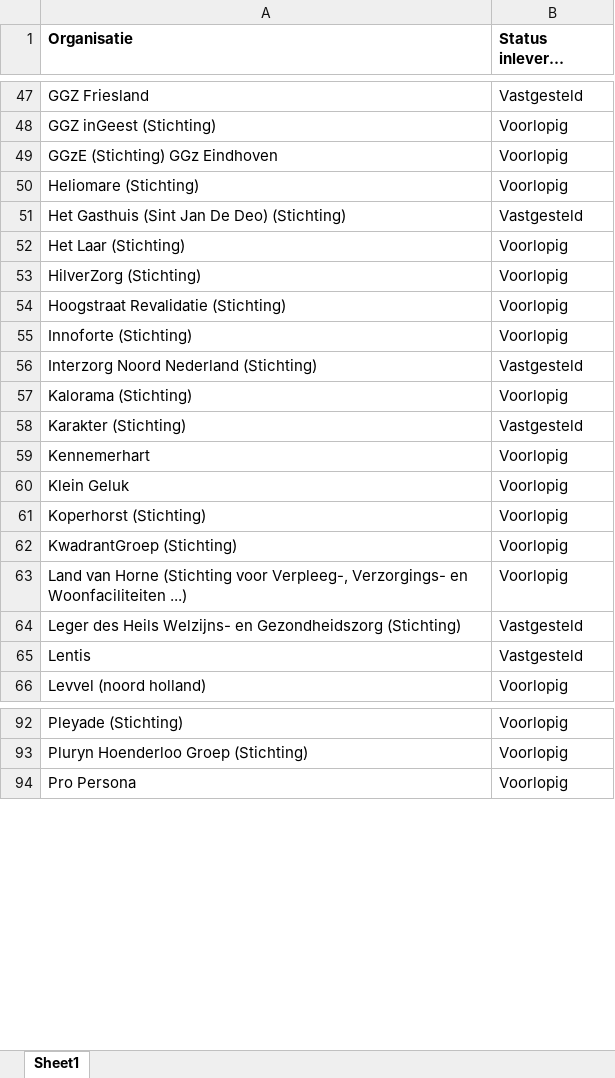
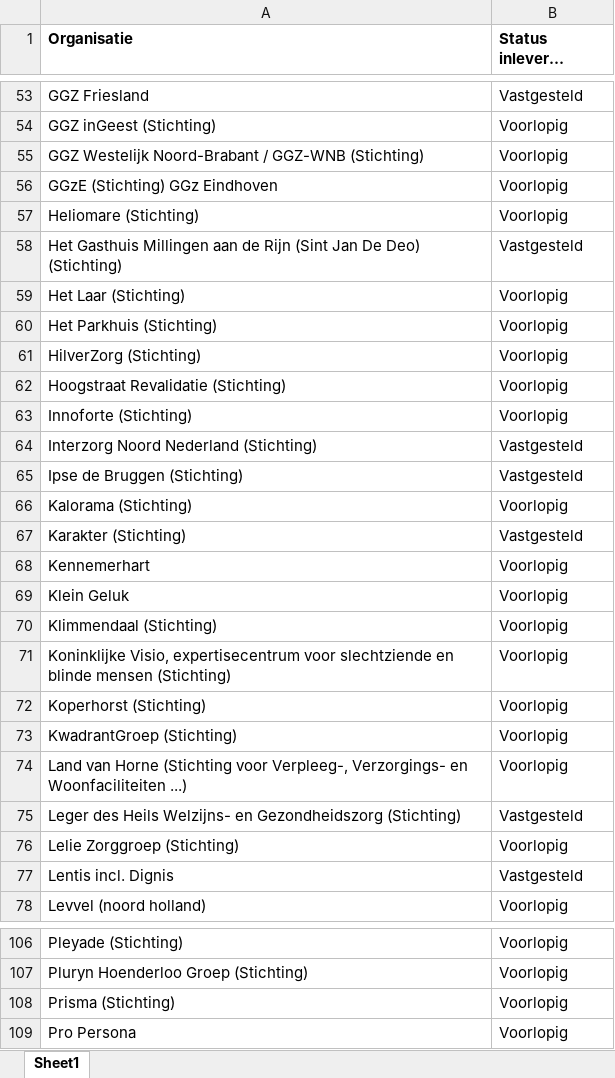
Before and after one commit to ReinierNL/nederland-waterland, an Excel workbook: src/data/routekaart_status_care.xlsx, sheet Sheet1, drawn as a sheet; only a part is shown, gaps mark what is left out; long unchanged cells end in …; values as stored, in another font and other column widths than the file's, no borders; addresses are those after the commit; the diff covers the shown part only; the diff names each change by its address in the sheet, - before the commit and + after, or states it on an @@ line.

```diff
--- a/src/data/routekaart_status_care.xlsx (sheet Sheet1)
+++ b/src/data/routekaart_status_care.xlsx (sheet Sheet1)
+row 55: GGZ Westelijk Noord-Brabant / GGZ-WNB (Stichting) | Voorlopig
-A58 (Organisatie): Het Gasthuis (Sint Jan…
+A58 (Organisatie): Het Gasthuis Millingen aan de Rijn (Sint Jan…
+row 60: Het Parkhuis (Stichting) | Voorlopig
+row 65: Ipse de Bruggen (Stichting) | Vastgesteld
+row 70: Klimmendaal (Stichting) | Voorlopig
+row 71: Koninklijke Visio, expertisecentrum voor slechtziende en blinde mensen (Stichting) | Voorlopig
+row 76: Lelie Zorggroep (Stichting) | Voorlopig
-A77 (Organisatie): Lentis
+A77 (Organisatie): Lentis incl. Dignis
+row 108: Prisma (Stichting) | Voorlopig
```
Also changed, not shown: 21 added rows, 8 removed rows and 9 edited cells elsewhere in this sheet, 4 other files.
